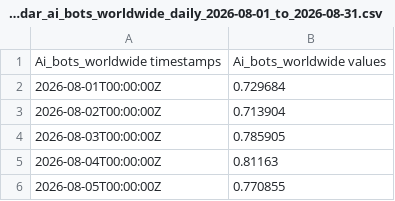
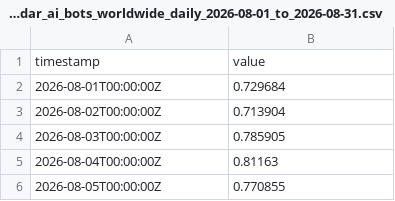
Before and after one commit to Tesitest/clouflarestats, a CSV file: cloudflare_radar_ai_bots_worldwide_daily_2026-08-01_to_2026-08-31.csv, drawn as a sheet; only a part is shown.

```diff
--- a/cloudflare_radar_ai_bots_worldwide_daily_2026-08-01_to_2026-08-31.csv
+++ b/cloudflare_radar_ai_bots_worldwide_daily_2026-08-01_to_2026-08-31.csv
@@ -1,2 +1,2 @@
-Ai_bots_worldwide timestamps,Ai_bots_worldwide values
+timestamp,value
 2026-08-01T00:00:00Z,0.729684
```
Also changed, not shown: 2 other files.
